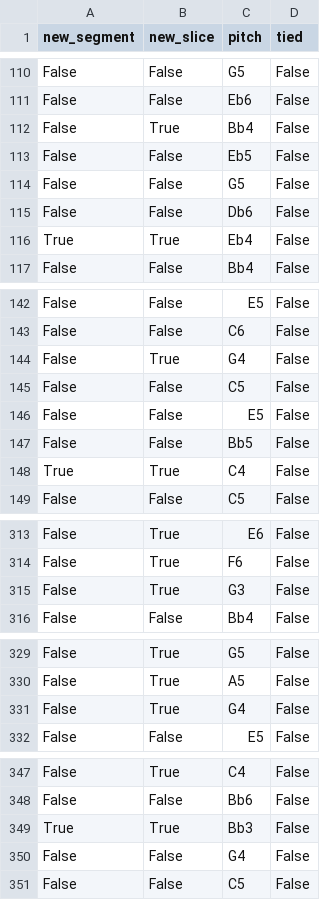
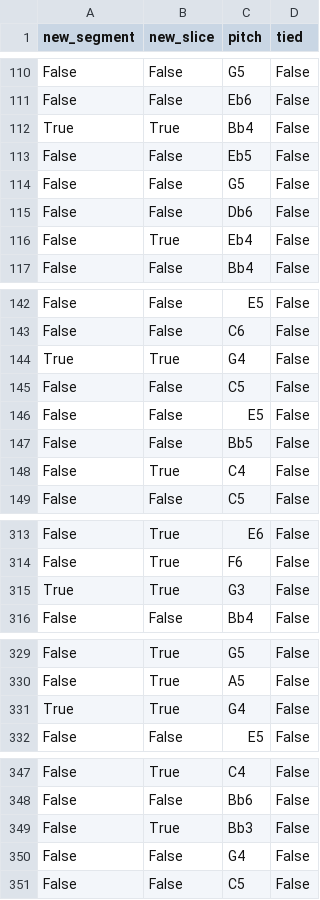
Before and after one commit to judah-daniels/protovoices-haskell, a CSV file: preprocessing/inputs/salamis.csv (was preprocessing/salamis.csv), drawn as a sheet; only a part is shown, gaps mark what is left out.

```diff
--- a/preprocessing/salamis.csv
+++ b/preprocessing/inputs/salamis.csv
@@ -111,3 +111,3 @@ False,False,G5,False
 False,False,Eb6,False
-False,True,Bb4,False
+True,True,Bb4,False
 False,False,Eb5,False
@@ -115,3 +115,3 @@ False,False,G5,False
 False,False,Db6,False
-True,True,Eb4,False
+False,True,Eb4,False
 False,False,Bb4,False
@@ -143,3 +143,3 @@ False,False,E5,False
 False,False,C6,False
-False,True,G4,False
+True,True,G4,False
 False,False,C5,False
@@ -147,3 +147,3 @@ False,False,E5,False
 False,False,Bb5,False
-True,True,C4,False
+False,True,C4,False
 False,False,C5,False
@@ -314,3 +314,3 @@ False,True,E6,False
 False,True,F6,False
-False,True,G3,False
+True,True,G3,False
 False,False,Bb4,False
@@ -330,3 +330,3 @@ False,True,G5,False
 False,True,A5,False
-False,True,G4,False
+True,True,G4,False
 False,False,E5,False
@@ -348,3 +348,3 @@ False,True,C4,False
 False,False,Bb6,False
-True,True,Bb3,False
+False,True,Bb3,False
 False,False,G4,False
```
Also changed, not shown: 22 other files.
